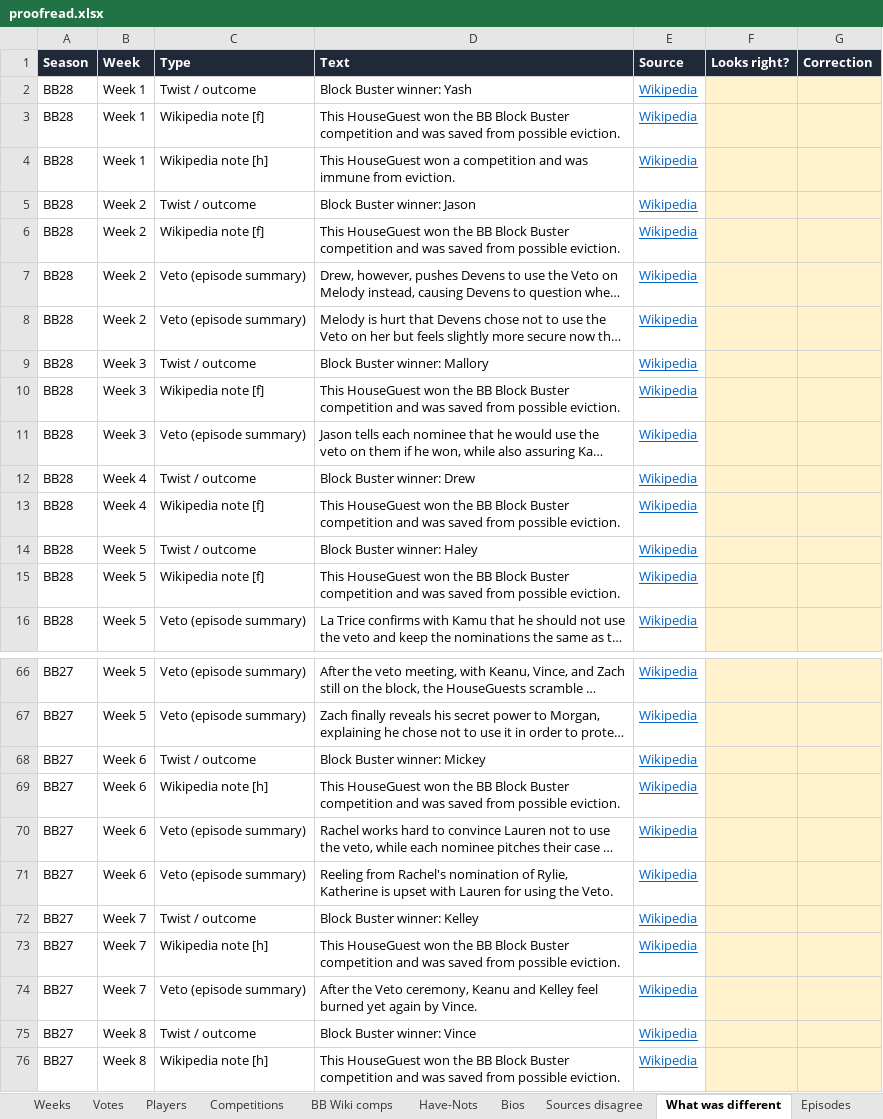
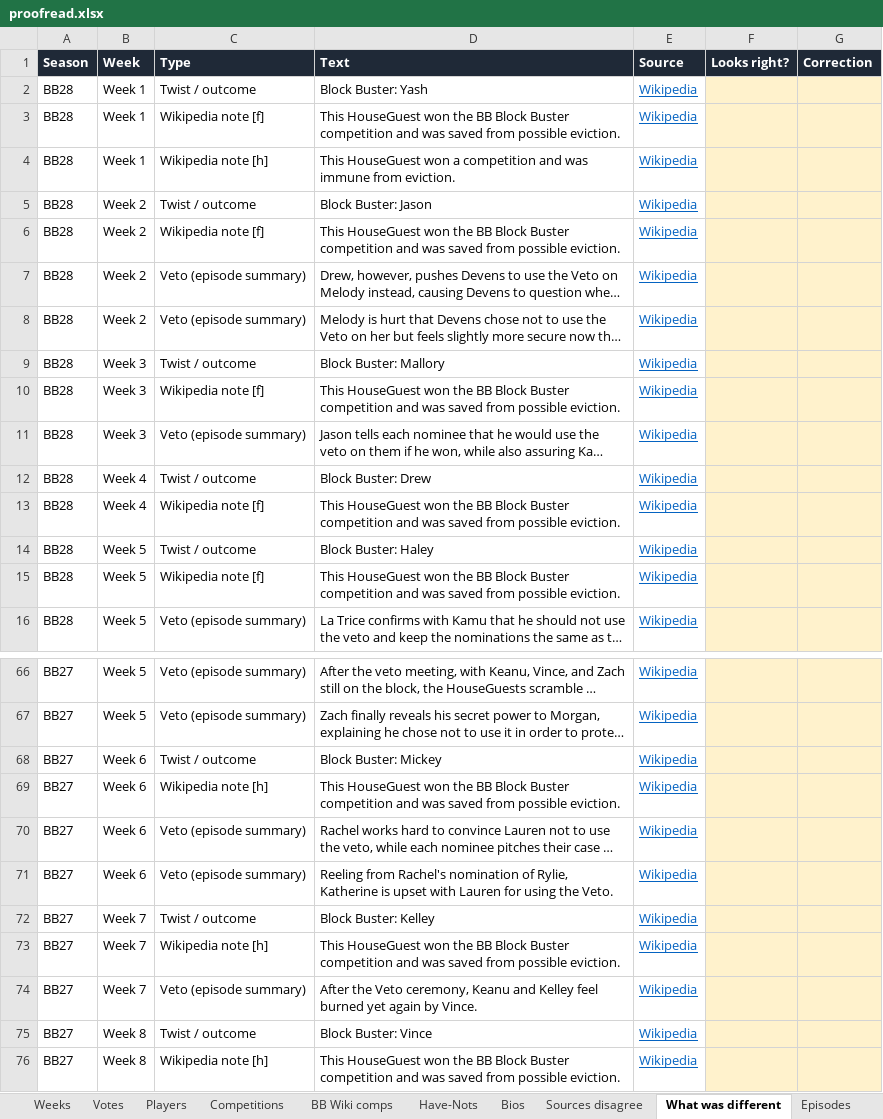
Before and after one commit to christopherbholland/BigBrotherDataFromWiki, an Excel workbook: proofread.xlsx, sheet What was different, drawn as a sheet; only a part is shown, gaps mark what is left out; long unchanged cells end in …; values as stored, in another font and other column widths than the file's, no borders; the diff covers the shown part only; the diff names each change by its address in the sheet, - before the commit and + after, or states it on an @@ line.

```diff
--- a/proofread.xlsx (sheet What was different)
+++ b/proofread.xlsx (sheet What was different)
-D2 (Text): Block Buster winner: Yash
+D2 (Text): Block Buster: Yash
-D5 (Text): Block Buster winner: Jason
+D5 (Text): Block Buster: Jason
-D9 (Text): Block Buster winner: Mallory
+D9 (Text): Block Buster: Mallory
-D12 (Text): Block Buster winner: Drew
+D12 (Text): Block Buster: Drew
-D14 (Text): Block Buster winner: Haley
+D14 (Text): Block Buster: Haley
-D68 (Text): Block Buster winner: Mickey
+D68 (Text): Block Buster: Mickey
-D72 (Text): Block Buster winner: Kelley
+D72 (Text): Block Buster: Kelley
-D75 (Text): Block Buster winner: Vince
+D75 (Text): Block Buster: Vince
```
Also changed, not shown: 27 edited cells elsewhere in this sheet, sheet Read me, 18 other files.
